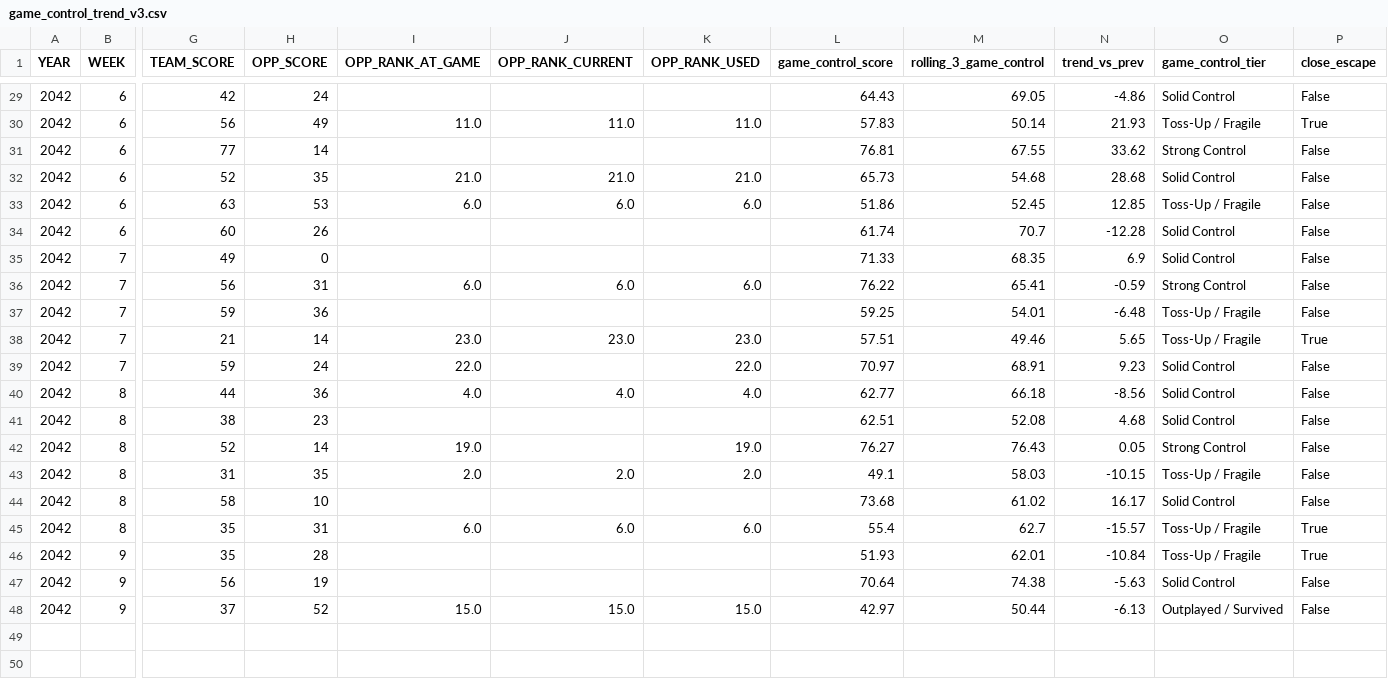
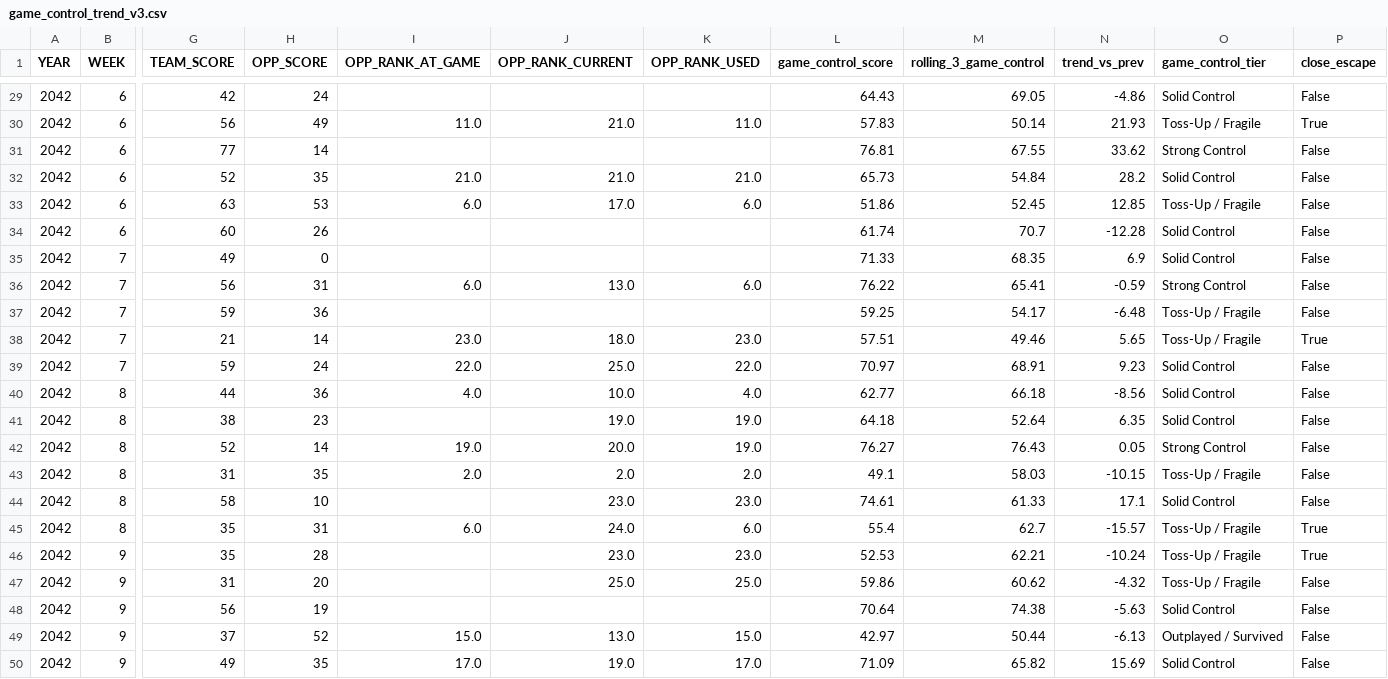
Before and after one commit to Stegs27/CFB_Dynasty_App, a CSV file: game_control_trend_v3.csv, drawn as a sheet; only a part is shown, gaps mark what is left out; addresses are those after the commit; rows hold the shown columns only; the diff covers the shown part only; the diff names each change by its address in the sheet, - before the commit and + after, or states it on an @@ line.

```diff
--- a/game_control_trend_v3.csv
+++ b/game_control_trend_v3.csv
-J30 (OPP_RANK_CURRENT): 11.0
+J30 (OPP_RANK_CURRENT): 21.0
-M32 (rolling_3_game_control): 54.68
+M32 (rolling_3_game_control): 54.84
-N32 (trend_vs_prev): 28.68
+N32 (trend_vs_prev): 28.2
-J33 (OPP_RANK_CURRENT): 6.0
+J33 (OPP_RANK_CURRENT): 17.0
-J36 (OPP_RANK_CURRENT): 6.0
+J36 (OPP_RANK_CURRENT): 13.0
-M37 (rolling_3_game_control): 54.01
+M37 (rolling_3_game_control): 54.17
-J38 (OPP_RANK_CURRENT): 23.0
+J38 (OPP_RANK_CURRENT): 18.0
-J39 (OPP_RANK_CURRENT): (empty)
+J39 (OPP_RANK_CURRENT): 25.0
-J40 (OPP_RANK_CURRENT): 4.0
+J40 (OPP_RANK_CURRENT): 10.0
-J41 (OPP_RANK_CURRENT): (empty)
+J41 (OPP_RANK_CURRENT): 19.0
-K41 (OPP_RANK_USED): (empty)
+K41 (OPP_RANK_USED): 19.0
-L41 (game_control_score): 62.51
+L41 (game_control_score): 64.18
-M41 (rolling_3_game_control): 52.08
+M41 (rolling_3_game_control): 52.64
-N41 (trend_vs_prev): 4.68
+N41 (trend_vs_prev): 6.35
-J42 (OPP_RANK_CURRENT): (empty)
+J42 (OPP_RANK_CURRENT): 20.0
-J44 (OPP_RANK_CURRENT): (empty)
+J44 (OPP_RANK_CURRENT): 23.0
-K44 (OPP_RANK_USED): (empty)
+K44 (OPP_RANK_USED): 23.0
-L44 (game_control_score): 73.68
+L44 (game_control_score): 74.61
-M44 (rolling_3_game_control): 61.02
+M44 (rolling_3_game_control): 61.33
-N44 (trend_vs_prev): 16.17
+N44 (trend_vs_prev): 17.1
-J45 (OPP_RANK_CURRENT): 6.0
+J45 (OPP_RANK_CURRENT): 24.0
-J46 (OPP_RANK_CURRENT): (empty)
+J46 (OPP_RANK_CURRENT): 23.0
-K46 (OPP_RANK_USED): (empty)
+K46 (OPP_RANK_USED): 23.0
-L46 (game_control_score): 51.93
+L46 (game_control_score): 52.53
-M46 (rolling_3_game_control): 62.01
+M46 (rolling_3_game_control): 62.21
-N46 (trend_vs_prev): -10.84
+N46 (trend_vs_prev): -10.24
+row 47: 2042 | 9 | 31 | 20 |  | 25.0 | 25.0 | 59.86 | 60.62 | -4.32 | Toss-Up / Fragile | False
-J49 (OPP_RANK_CURRENT): 15.0
+J49 (OPP_RANK_CURRENT): 13.0
+row 50: 2042 | 9 | 49 | 35 | 17.0 | 19.0 | 17.0 | 71.09 | 65.82 | 15.69 | Solid Control | False
```
Also changed, not shown: 28 edited cells elsewhere in this file, game_control_by_game_v3.csv, game_control_summary_v3.csv, 1 other file.
